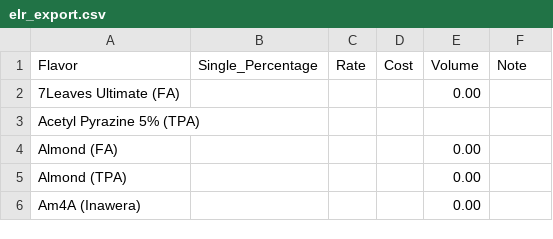
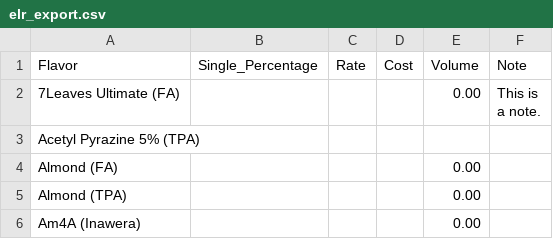
Before and after one commit to queuetue/atf_import, a CSV file: samples/elr_export.csv, drawn as a sheet; only a part is shown.

```diff
--- a/samples/elr_export.csv
+++ b/samples/elr_export.csv
@@ -1,3 +1,4 @@
 "Flavor";"Single_Percentage";"Rate";"Cost";"Volume";"Note"
-"7Leaves Ultimate (FA)";;;;0.00;""
+"7Leaves Ultimate (FA)";;;;0.00;"This is
+a note."
 "Acetyl Pyrazine 5% (TPA)";;;;;""
```
Also changed, not shown: samples/atf_export.csv, 10 other files.
